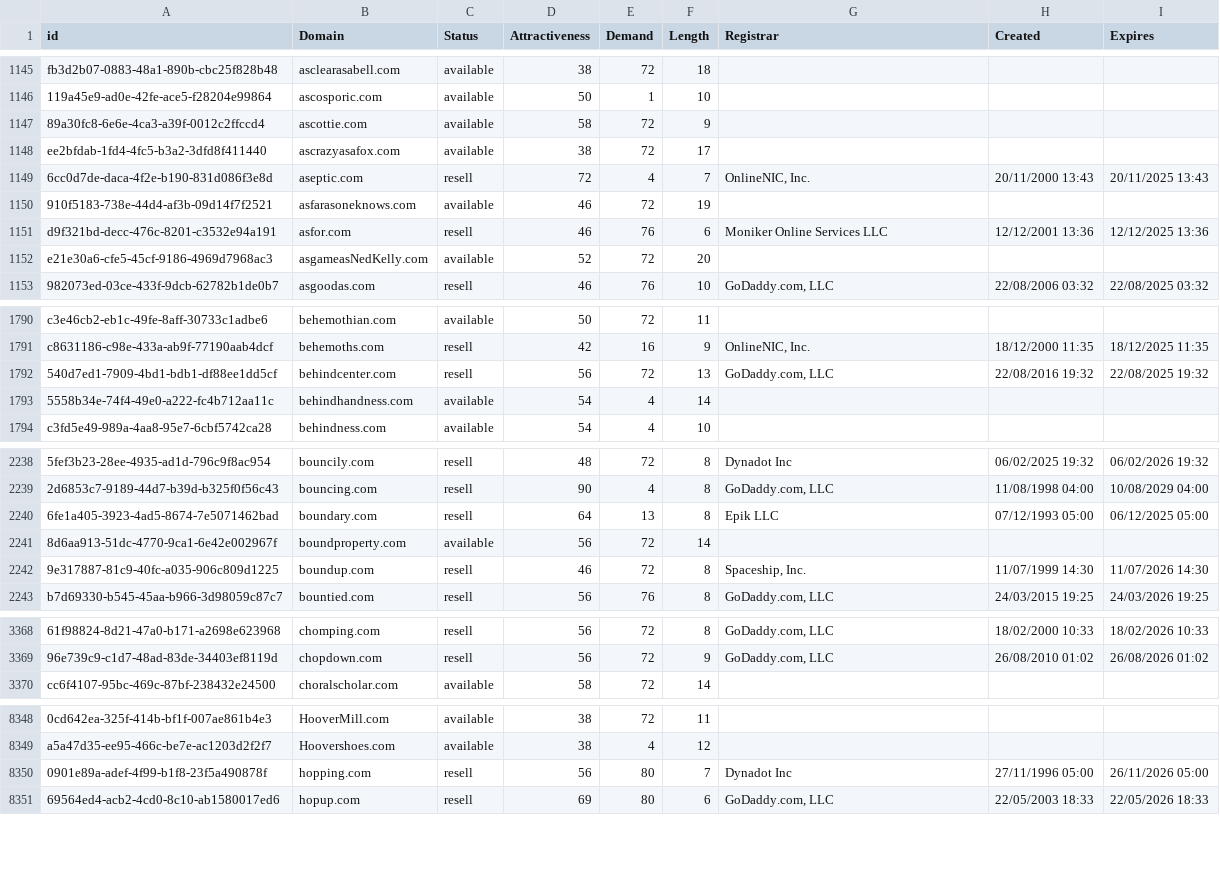
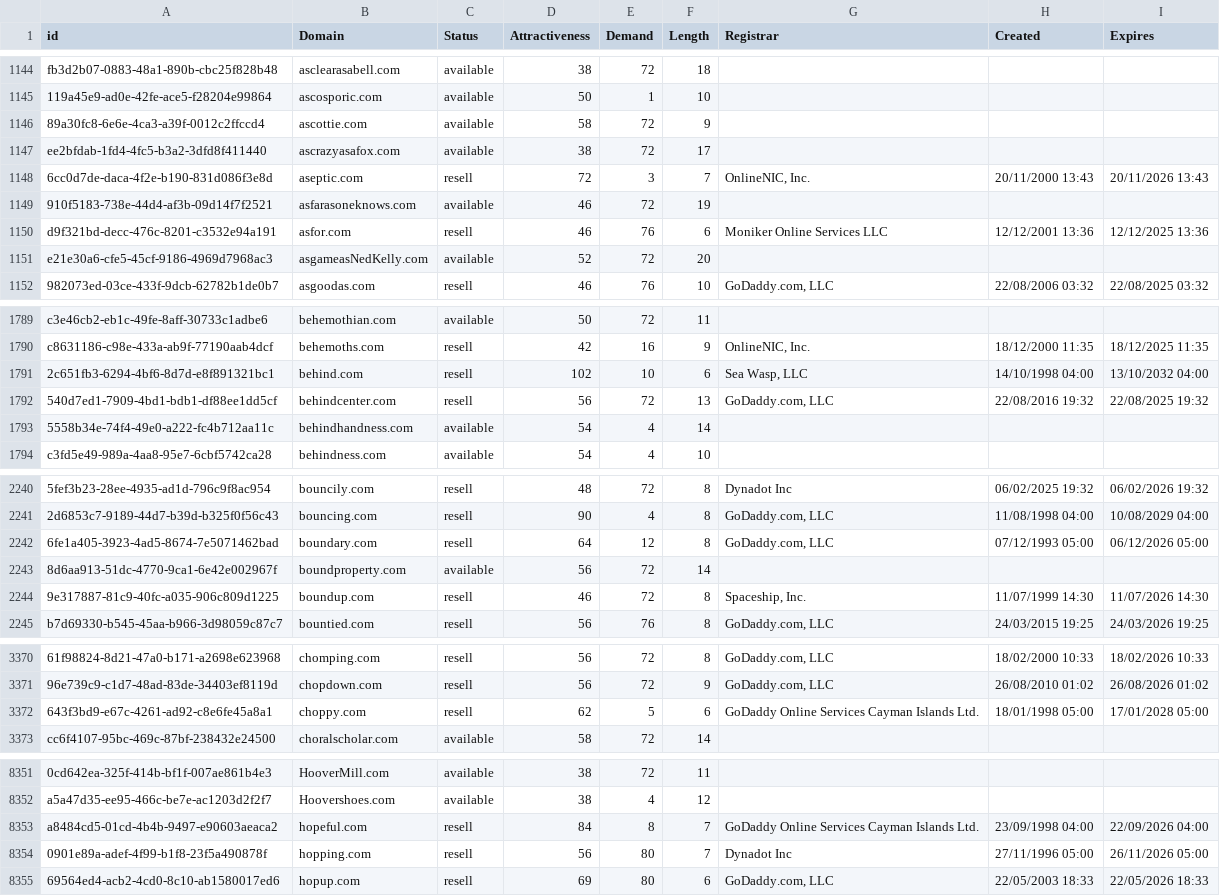
Before and after one commit to UniqueDomains/com-oneword-domains, a CSV file: com.csv, drawn as a sheet; only a part is shown, gaps mark what is left out; addresses are those after the commit; the diff covers the shown part only; the diff names each change by its address in the sheet, - before the commit and + after, or states it on an @@ line.

```diff
--- a/com.csv
+++ b/com.csv
-E1148 (Demand): 4
+E1148 (Demand): 3
-I1148 (Expires): 20/11/2025 13:43
+I1148 (Expires): 20/11/2026 13:43
+row 1791: 2c651fb3-6294-4bf6-8d7d-e8f891321bc1 | behind.com | resell | 102 | 10 | 6 | Sea Wasp, LLC | 14/10/1998 04:00 | 13/10/2032 04:00
-E2242 (Demand): 13
+E2242 (Demand): 12
-G2242 (Registrar): Epik LLC
+G2242 (Registrar): GoDaddy.com, LLC
-I2242 (Expires): 06/12/2025 05:00
+I2242 (Expires): 06/12/2026 05:00
+row 3372: 643f3bd9-e67c-4261-ad92-c8e6fe45a8a1 | choppy.com | resell | 62 | 5 | 6 | GoDaddy Online Services Cayman Islands Ltd. | 18/01/1998 05:00 | 17/01/2028 05:00
+row 8353: a8484cd5-01cd-4b4b-9497-e90603aeaca2 | hopeful.com | resell | 84 | 8 | 7 | GoDaddy Online Services Cayman Islands Ltd. | 23/09/1998 04:00 | 22/09/2026 04:00
```
Also changed, not shown: 3 added rows, 6 removed rows and 35 edited cells elsewhere in this file, 1 other file.
